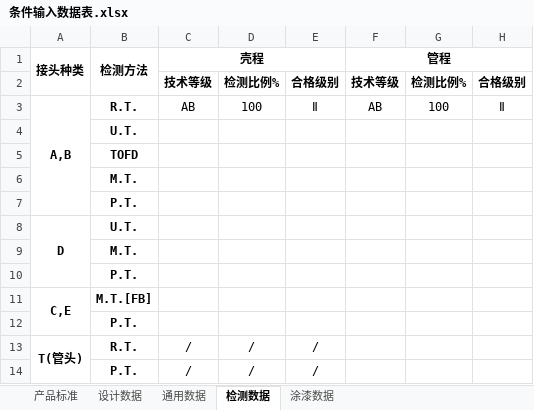
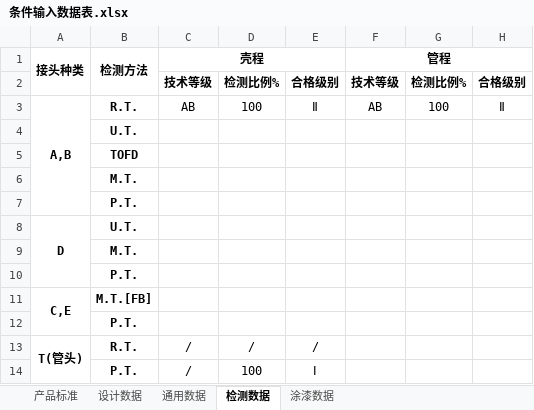
Before and after one commit to smallyu666/smallyu_donlanpec, an Excel workbook: modules/chanpinguanli/条件输入数据表.xlsx, sheet 检测数据, drawn as a sheet; values as stored, in another font and other column widths than the file's, no borders; the diff names each change by its address in the sheet, - before the commit and + after, or states it on an @@ line.

```diff
--- a/modules/chanpinguanli/条件输入数据表.xlsx (sheet 检测数据)
+++ b/modules/chanpinguanli/条件输入数据表.xlsx (sheet 检测数据)
-D14: /
+D14: 100
-E14: /
+E14: Ⅰ
```
Also changed, not shown: modules/chanpinguanli/容器条件输入数据表.xlsx.
